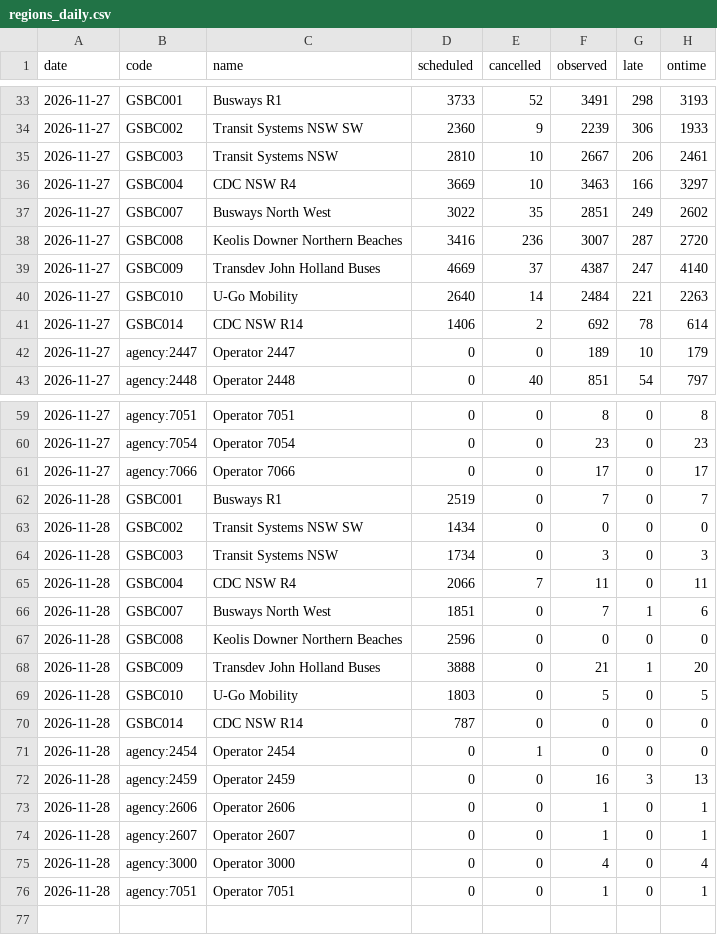
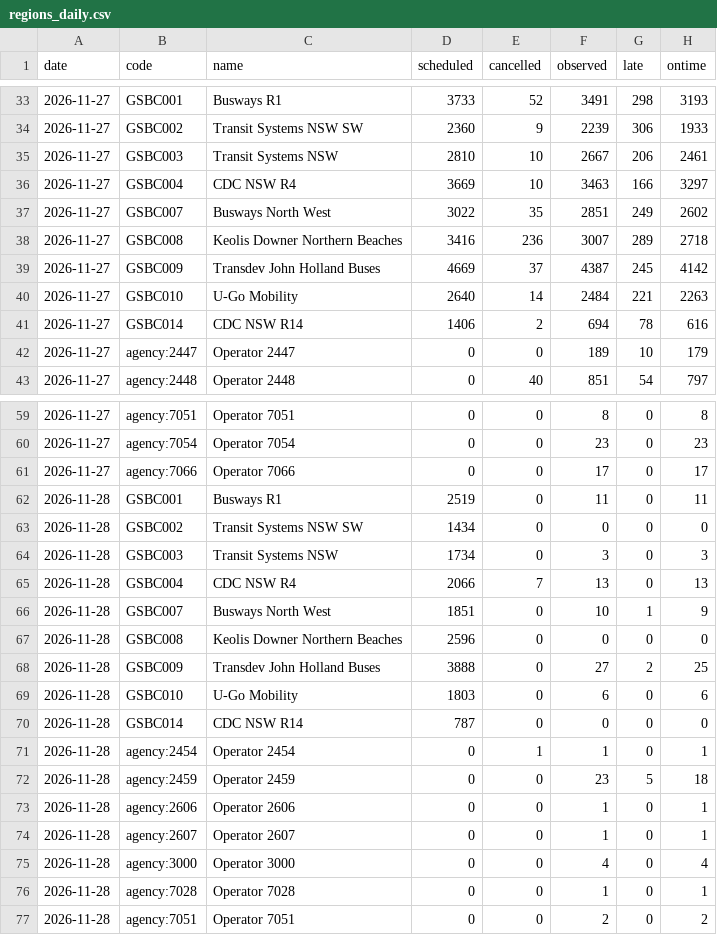
Before and after one commit to craigstarling-eng/Keolis-NthnBeaches-service-cancellations, a CSV file: data/history/regions_daily.csv, drawn as a sheet; only a part is shown, gaps mark what is left out.

```diff
--- a/data/history/regions_daily.csv
+++ b/data/history/regions_daily.csv
@@ -37,6 +37,6 @@ date,code,name,scheduled,cancelled,observed,late,ontime
 2026-11-27,GSBC007,Busways North West,3022,35,2851,249,2602
-2026-11-27,GSBC008,Keolis Downer Northern Beaches,3416,236,3007,287,2720
-2026-11-27,GSBC009,Transdev John Holland Buses,4669,37,4387,247,4140
+2026-11-27,GSBC008,Keolis Downer Northern Beaches,3416,236,3007,289,2718
+2026-11-27,GSBC009,Transdev John Holland Buses,4669,37,4387,245,4142
 2026-11-27,GSBC010,U-Go Mobility,2640,14,2484,221,2263
-2026-11-27,GSBC014,CDC NSW R14,1406,2,692,78,614
+2026-11-27,GSBC014,CDC NSW R14,1406,2,694,78,616
 2026-11-27,agency:2447,Operator 2447,0,0,189,10,179
@@ -61,13 +61,13 @@ date,code,name,scheduled,cancelled,observed,late,ontime
 2026-11-27,agency:7066,Operator 7066,0,0,17,0,17
-2026-11-28,GSBC001,Busways R1,2519,0,7,0,7
+2026-11-28,GSBC001,Busways R1,2519,0,11,0,11
 2026-11-28,GSBC002,Transit Systems NSW SW,1434,0,0,0,0
 2026-11-28,GSBC003,Transit Systems NSW,1734,0,3,0,3
-2026-11-28,GSBC004,CDC NSW R4,2066,7,11,0,11
-2026-11-28,GSBC007,Busways North West,1851,0,7,1,6
+2026-11-28,GSBC004,CDC NSW R4,2066,7,13,0,13
+2026-11-28,GSBC007,Busways North West,1851,0,10,1,9
 2026-11-28,GSBC008,Keolis Downer Northern Beaches,2596,0,0,0,0
-2026-11-28,GSBC009,Transdev John Holland Buses,3888,0,21,1,20
-2026-11-28,GSBC010,U-Go Mobility,1803,0,5,0,5
+2026-11-28,GSBC009,Transdev John Holland Buses,3888,0,27,2,25
+2026-11-28,GSBC010,U-Go Mobility,1803,0,6,0,6
 2026-11-28,GSBC014,CDC NSW R14,787,0,0,0,0
-2026-11-28,agency:2454,Operator 2454,0,1,0,0,0
-2026-11-28,agency:2459,Operator 2459,0,0,16,3,13
+2026-11-28,agency:2454,Operator 2454,0,1,1,0,1
+2026-11-28,agency:2459,Operator 2459,0,0,23,5,18
 2026-11-28,agency:2606,Operator 2606,0,0,1,0,1
@@ -75,2 +75,3 @@ date,code,name,scheduled,cancelled,observed,late,ontime
 2026-11-28,agency:3000,Operator 3000,0,0,4,0,4
-2026-11-28,agency:7051,Operator 7051,0,0,1,0,1
+2026-11-28,agency:7028,Operator 7028,0,0,1,0,1
+2026-11-28,agency:7051,Operator 7051,0,0,2,0,2
```
Also changed, not shown: data/history/cdc_nb_routes_daily.csv, data/history/r8_daily.csv, 7 other files.
